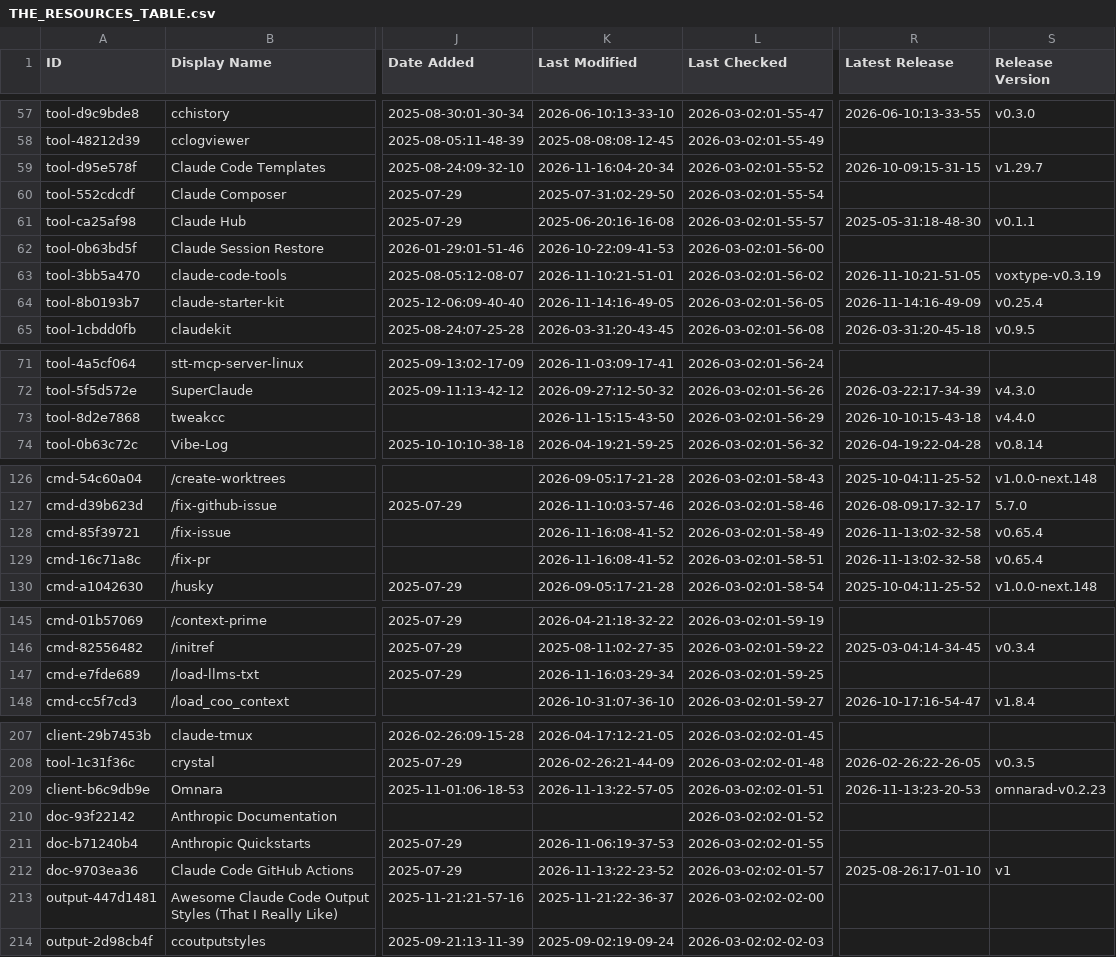
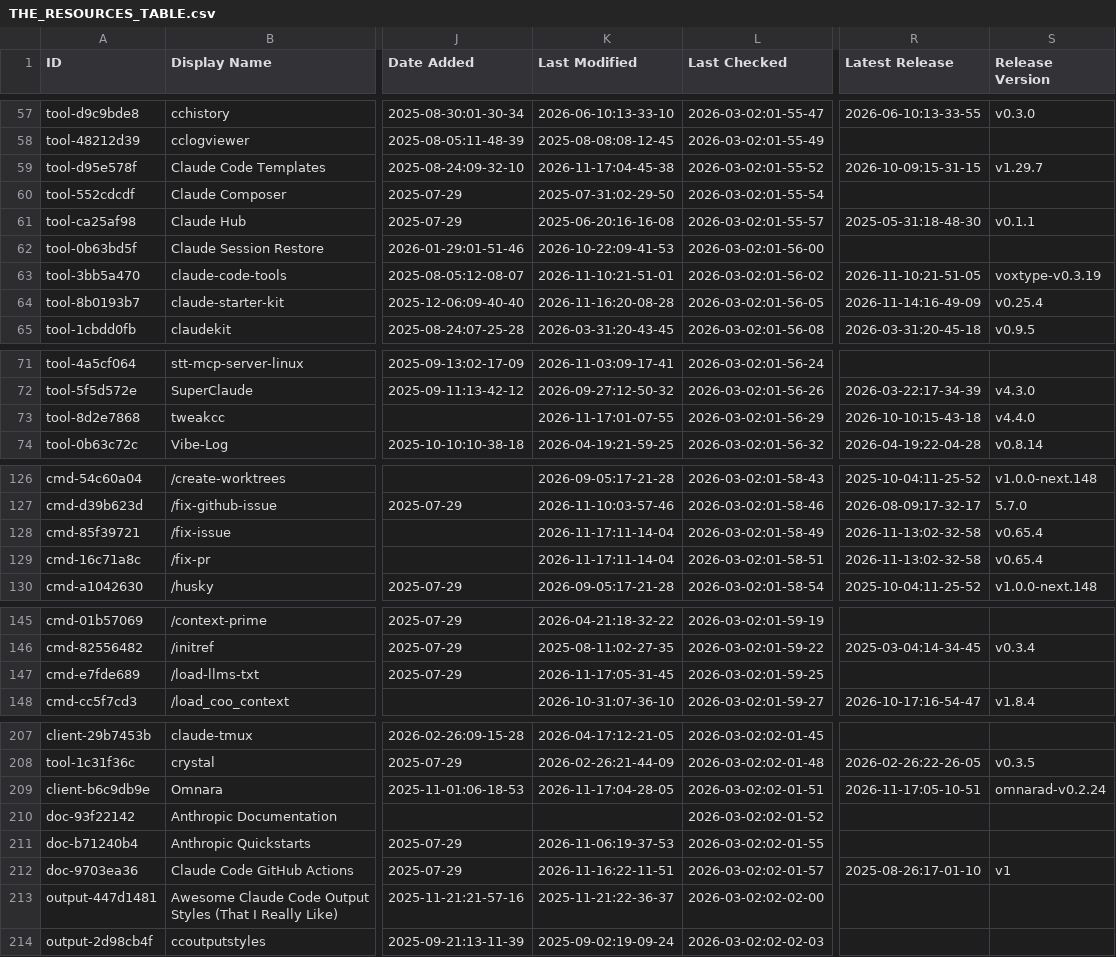
Before and after one commit to claw-army/awesome-claude-code, a CSV file: THE_RESOURCES_TABLE.csv, drawn as a sheet; only a part is shown, gaps mark what is left out; the diff covers the shown part only; the diff names each change by its address in the sheet, - before the commit and + after, or states it on an @@ line.

```diff
--- a/THE_RESOURCES_TABLE.csv
+++ b/THE_RESOURCES_TABLE.csv
-K59 (Last Modified): 2026-11-16:04-20-34
+K59 (Last Modified): 2026-11-17:04-45-38
-K64 (Last Modified): 2026-11-14:16-49-05
+K64 (Last Modified): 2026-11-16:20-08-28
-K73 (Last Modified): 2026-11-15:15-43-50
+K73 (Last Modified): 2026-11-17:01-07-55
-K128:K129 (Last Modified): 2026-11-16:08-41-52
+K128:K129 (Last Modified): 2026-11-17:11-14-04
-K147 (Last Modified): 2026-11-16:03-29-34
+K147 (Last Modified): 2026-11-17:05-31-45
-K209 (Last Modified): 2026-11-13:22-57-05
+K209 (Last Modified): 2026-11-17:04-28-05
-R209 (Latest Release): 2026-11-13:23-20-53
+R209 (Latest Release): 2026-11-17:05-10-51
-S209 (Release Version): omnarad-v0.2.23
+S209 (Release Version): omnarad-v0.2.24
-K212 (Last Modified): 2026-11-13:22-23-52
+K212 (Last Modified): 2026-11-16:22-11-51
```
Also changed, not shown: 32 edited cells elsewhere in this file.
